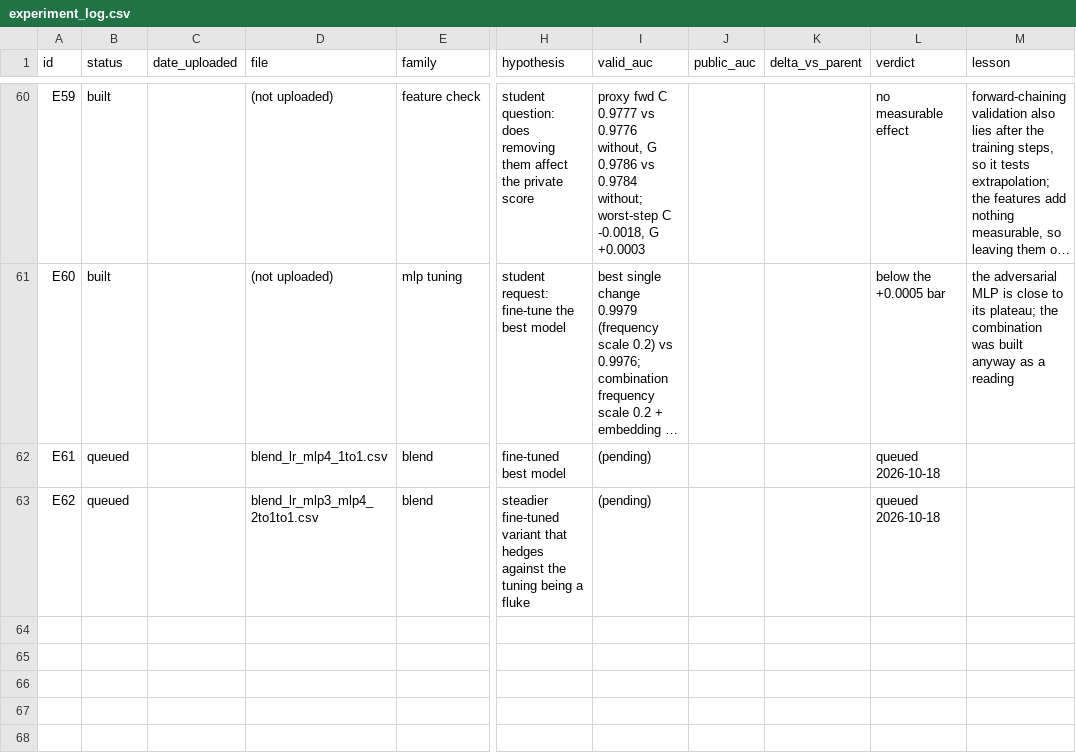
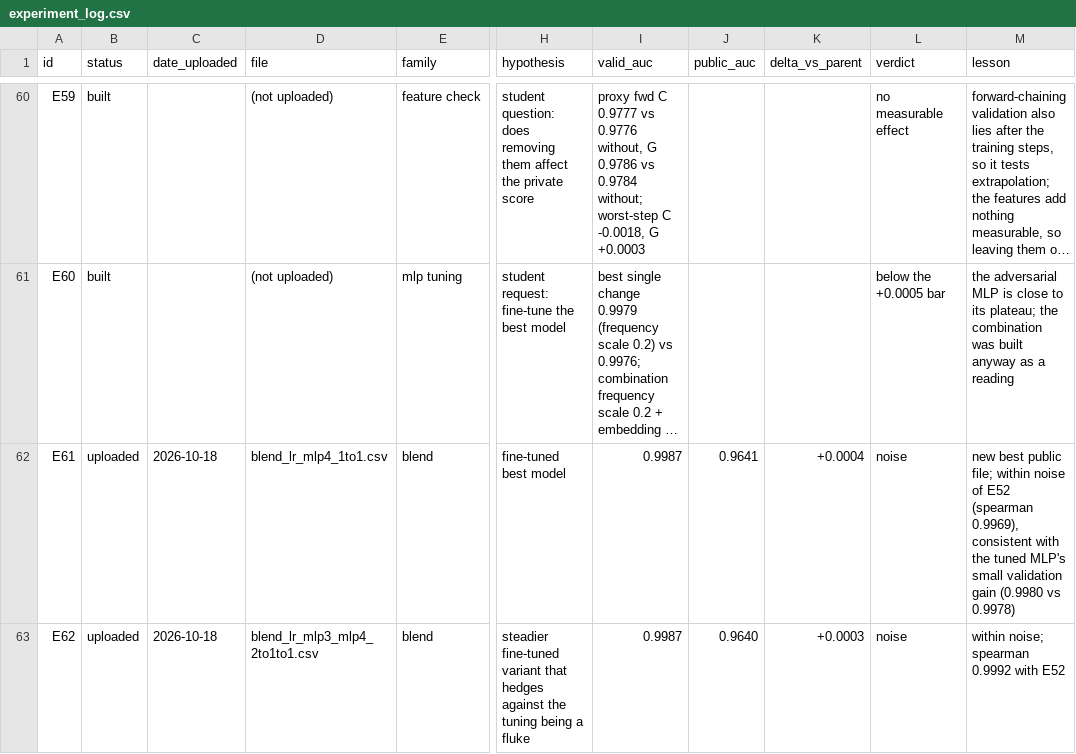
Before and after one commit to ykwong2002/bt4012-kaggle-competition, a CSV file: experiment_log.csv, drawn as a sheet; only a part is shown, gaps mark what is left out; long unchanged cells end in …; the diff names each change by its address in the sheet, - before the commit and + after, or states it on an @@ line.

```diff
--- a/experiment_log.csv
+++ b/experiment_log.csv
-B62:B63 (status): queued
+B62:B63 (status): uploaded
-C62:C63 (date_uploaded): (empty)
+C62:C63 (date_uploaded): 2026-10-18
-I62:I63 (valid_auc): (pending)
+I62:I63 (valid_auc): 0.9987
-J62 (public_auc): (empty)
+J62 (public_auc): 0.9641
-K62 (delta_vs_parent): (empty)
+K62 (delta_vs_parent): +0.0004
-L62:L63 (verdict): queued 2026-10-18
+L62:L63 (verdict): noise
-M62 (lesson): (empty)
+M62 (lesson): new best public file; within noise of E52 (spearman 0.9969), consistent with the tuned MLP's small validation gain (0.9980 vs 0.9978)
-J63 (public_auc): (empty)
+J63 (public_auc): 0.9640
-K63 (delta_vs_parent): (empty)
+K63 (delta_vs_parent): +0.0003
-M63 (lesson): (empty)
+M63 (lesson): within noise; spearman 0.9992 with E52
```
Also changed, not shown: 1 other file.
